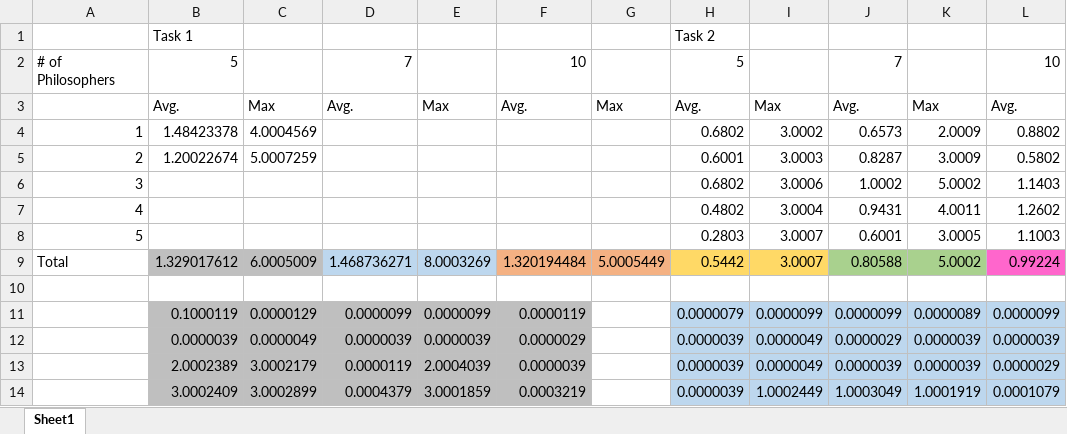
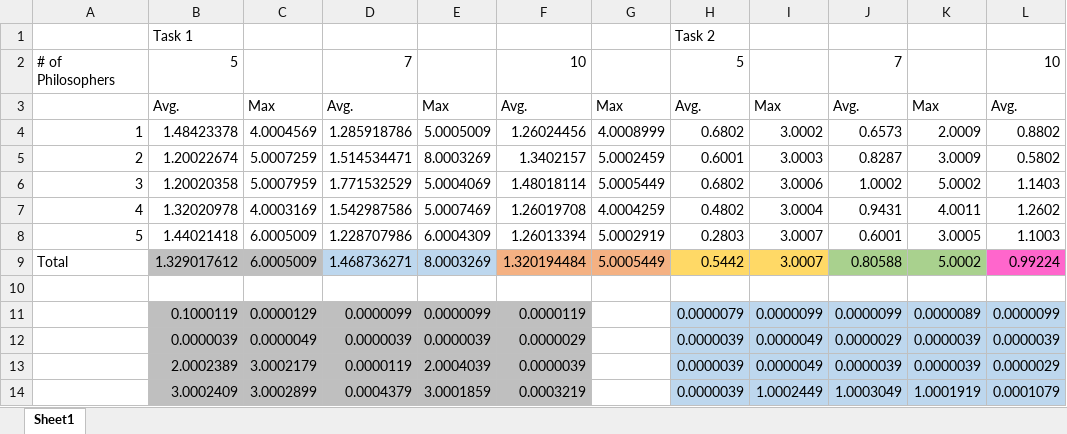
Before and after one commit to InventiousTech/Comp340Project2, an Excel workbook: Task3 Data.xlsx, sheet Sheet1, drawn as a sheet; only a part is shown; values as stored, in another font and other column widths than the file's, no borders; the diff names each change by its address in the sheet, - before the commit and + after, or states it on an @@ line.

Commit message:
now its done lol

```diff
--- a/Task3 Data.xlsx (sheet Sheet1)
+++ b/Task3 Data.xlsx (sheet Sheet1)
-D4: (empty)
+D4: 1.285918786
-E4: (empty)
+E4: 5.0005009
-F4: (empty)
+F4: 1.26024456
-G4: (empty)
+G4: 4.0008999
-D5: (empty)
+D5: 1.514534471
-E5: (empty)
+E5: 8.0003269
-F5: (empty)
+F5: 1.3402157
-G5: (empty)
+G5: 5.0002459
-B6: (empty)
+B6: 1.20020358
-C6: (empty)
+C6: 5.0007959
-D6: (empty)
+D6: 1.771532529
-E6: (empty)
+E6: 5.0004069
-F6: (empty)
+F6: 1.48018114
-G6: (empty)
+G6: 5.0005449
-B7: (empty)
+B7: 1.32020978
-C7: (empty)
+C7: 4.0003169
-D7: (empty)
+D7: 1.542987586
-E7: (empty)
+E7: 5.0007469
-F7: (empty)
+F7: 1.26019708
-G7: (empty)
+G7: 4.0004259
-B8: (empty)
+B8: 1.44021418
-C8: (empty)
+C8: 6.0005009
-D8: (empty)
+D8: 1.228707986
-E8: (empty)
+E8: 6.0004309
-F8: (empty)
+F8: 1.26013394
-G8: (empty)
+G8: 5.0002919
```
